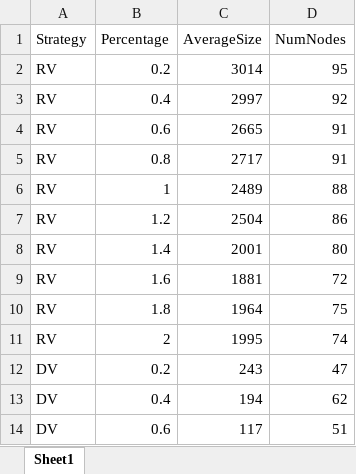
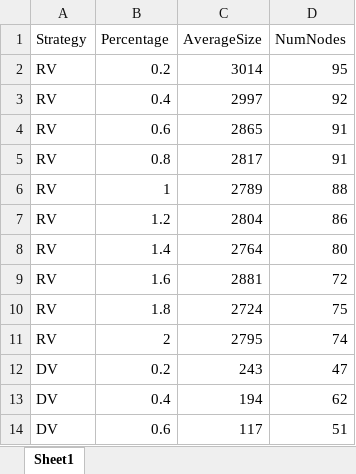
Before and after one commit to QUT-Trusted-Networks-Lab/n10289020, an Excel workbook: Simulations/Pre-emptive/DDT - 1000.xlsx, sheet Sheet1, drawn as a sheet; only a part is shown; values as stored, in another font and other column widths than the file's, no borders; the diff names each change by its address in the sheet, - before the commit and + after, or states it on an @@ line.

Commit message:
Evaluate R value

```diff
--- a/Simulations/Pre-emptive/DDT - 1000.xlsx (sheet Sheet1)
+++ b/Simulations/Pre-emptive/DDT - 1000.xlsx (sheet Sheet1)
-C4 (AverageSize): 2665
+C4 (AverageSize): 2865
-C5 (AverageSize): 2717
+C5 (AverageSize): 2817
-C6 (AverageSize): 2489
+C6 (AverageSize): 2789
-C7 (AverageSize): 2504
+C7 (AverageSize): 2804
-C8 (AverageSize): 2001
+C8 (AverageSize): 2764
-C9 (AverageSize): 1881
+C9 (AverageSize): 2881
-C10 (AverageSize): 1964
+C10 (AverageSize): 2724
-C11 (AverageSize): 1995
+C11 (AverageSize): 2795
```
Also changed, not shown: 4 other files.
